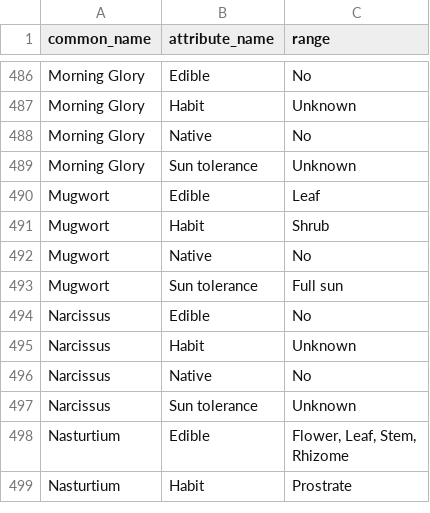
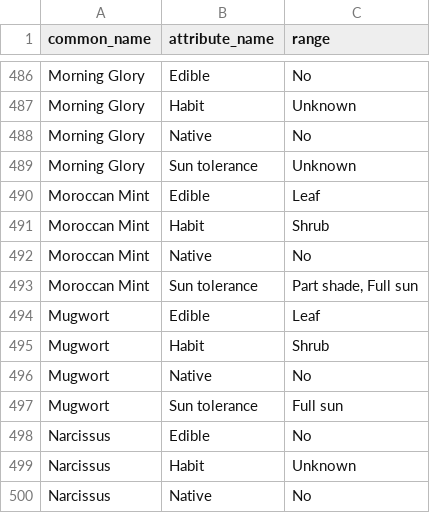
Before and after one commit to ronsavage/WWW-Garden-Design, a CSV file: data/attributes.csv, drawn as a sheet; only a part is shown, gaps mark what is left out; the shorter side is filled out with more unchanged rows.

```diff
--- a/data/attributes.csv
+++ b/data/attributes.csv
@@ -489,2 +489,6 @@
 "Morning Glory","Sun tolerance","Unknown"
+"Moroccan Mint","Edible","Leaf"
+"Moroccan Mint","Habit","Shrub"
+"Moroccan Mint","Native","No"
+"Moroccan Mint","Sun tolerance","Part shade, Full sun"
 "Mugwort","Edible","Leaf"
```
Also changed, not shown: data/flowers.csv, data/images.csv, 8 other files.
